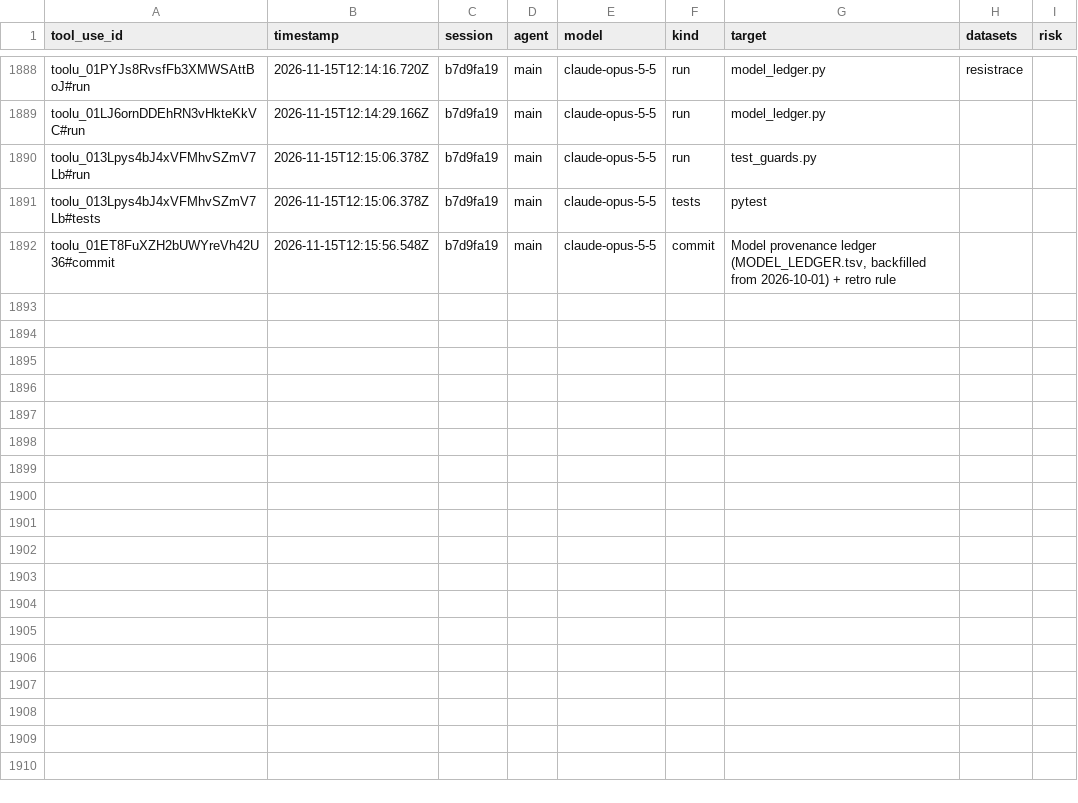
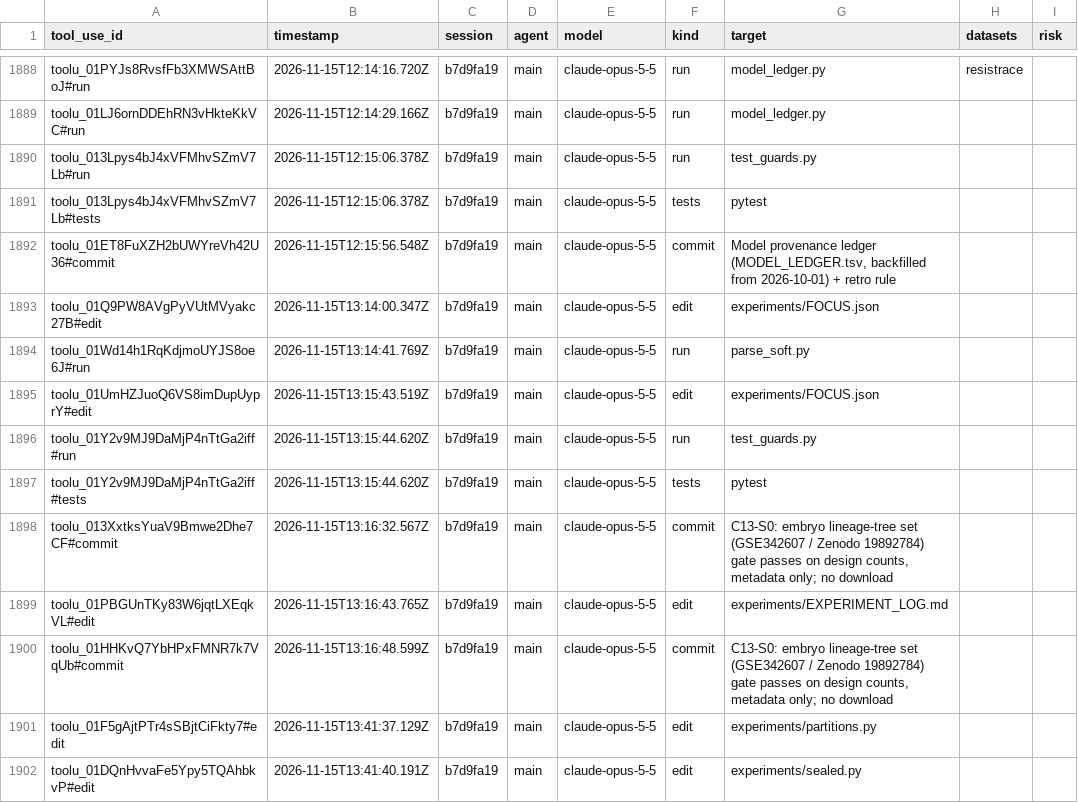
Before and after one commit to krenusz/cellware, a TSV file: experiments/MODEL_LEDGER.tsv, drawn as a sheet; only a part is shown, gaps mark what is left out; the diff names each change by its address in the sheet, - before the commit and + after, or states it on an @@ line.

```diff
--- a/experiments/MODEL_LEDGER.tsv
+++ b/experiments/MODEL_LEDGER.tsv
+row 1893: toolu_01Q9PW8AVgPyVUtMVyakc27B#edit | 2026-11-15T13:14:00.347Z | b7d9fa19 | main | claude-opus-5-5 | edit | experiments/FOCUS.json
+row 1894: toolu_01Wd14h1RqKdjmoUYJS8oe6J#run | 2026-11-15T13:14:41.769Z | b7d9fa19 | main | claude-opus-5-5 | run | parse_soft.py
+row 1895: toolu_01UmHZJuoQ6VS8imDupUyprY#edit | 2026-11-15T13:15:43.519Z | b7d9fa19 | main | claude-opus-5-5 | edit | experiments/FOCUS.json
+row 1896: toolu_01Y2v9MJ9DaMjP4nTtGa2iff#run | 2026-11-15T13:15:44.620Z | b7d9fa19 | main | claude-opus-5-5 | run | test_guards.py
+row 1897: toolu_01Y2v9MJ9DaMjP4nTtGa2iff#tests | 2026-11-15T13:15:44.620Z | b7d9fa19 | main | claude-opus-5-5 | tests | pytest
+row 1898: toolu_013XxtksYuaV9Bmwe2Dhe7CF#commit | 2026-11-15T13:16:32.567Z | b7d9fa19 | main | claude-opus-5-5 | commit | C13-S0: embryo lineage-tree set (GSE342607 / Zenodo 19892784) gate passes on design counts, metadata only; no download
+row 1899: toolu_01PBGUnTKy83W6jqtLXEqkVL#edit | 2026-11-15T13:16:43.765Z | b7d9fa19 | main | claude-opus-5-5 | edit | experiments/EXPERIMENT_LOG.md
+row 1900: toolu_01HHKvQ7YbHPxFMNR7k7VqUb#commit | 2026-11-15T13:16:48.599Z | b7d9fa19 | main | claude-opus-5-5 | commit | C13-S0: embryo lineage-tree set (GSE342607 / Zenodo 19892784) gate passes on design counts, metadata only; no download
+row 1901: toolu_01F5gAjtPTr4sSBjtCiFkty7#edit | 2026-11-15T13:41:37.129Z | b7d9fa19 | main | claude-opus-5-5 | edit | experiments/partitions.py
+row 1902: toolu_01DQnHvvaFe5Ypy5TQAhbkvP#edit | 2026-11-15T13:41:40.191Z | b7d9fa19 | main | claude-opus-5-5 | edit | experiments/sealed.py
```
Also changed, not shown: 6 other files.
